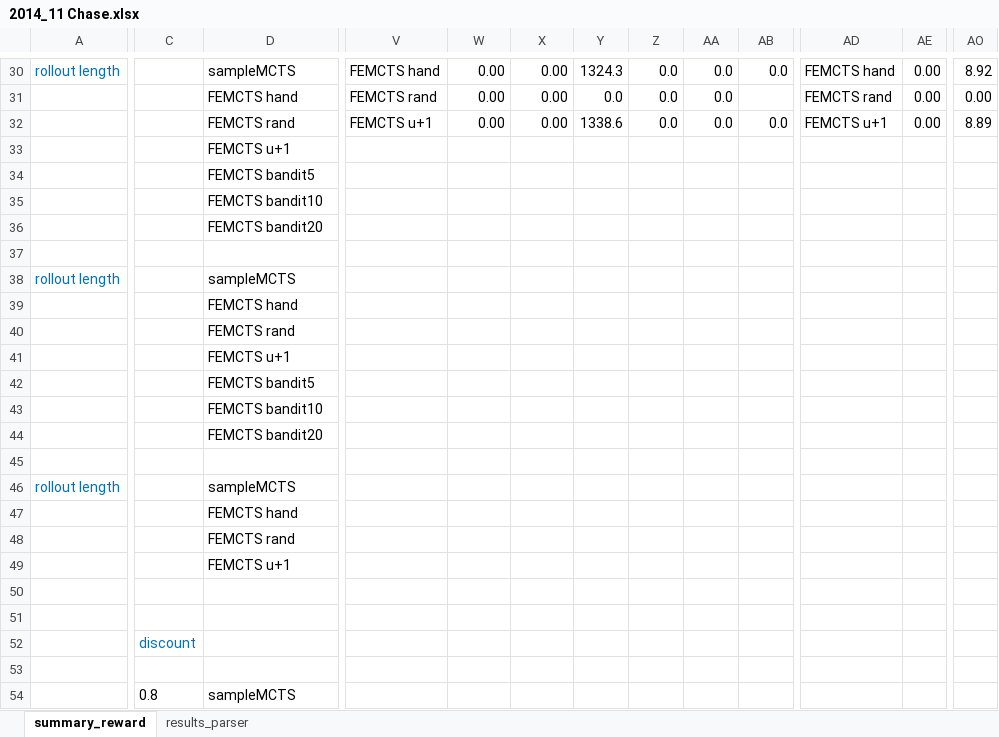
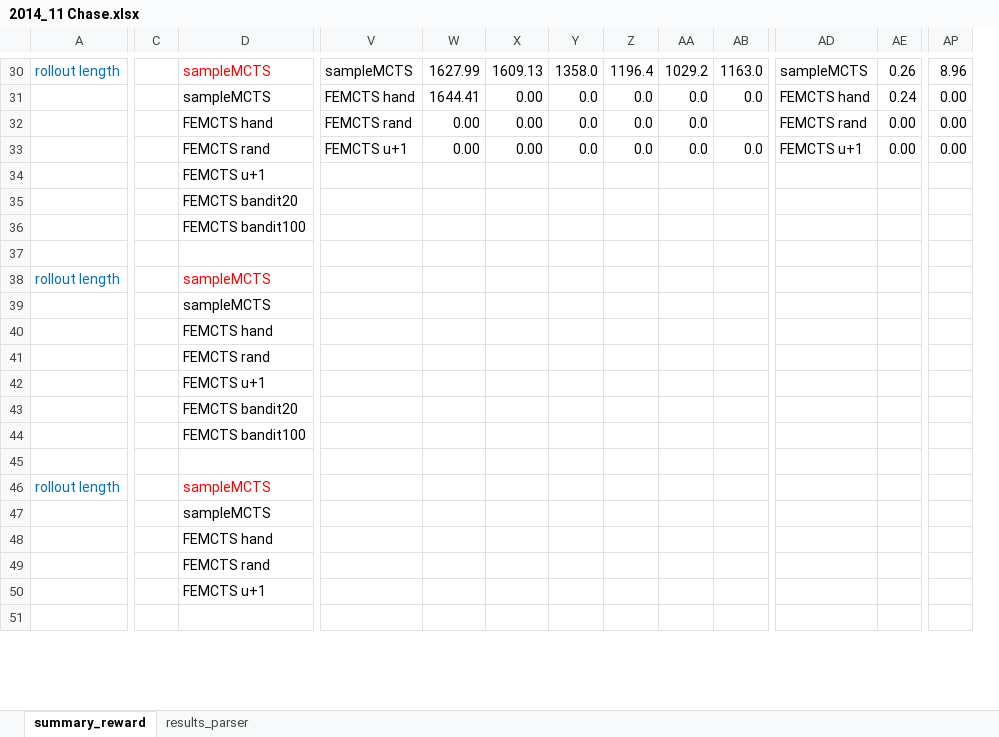
Before and after one commit to diegopliebana/EvoMCTS, an Excel workbook: experiments/chase/2014_11 Chase.xlsx, sheet summary_reward, drawn as a sheet; only a part is shown, gaps mark what is left out; values as stored, in another font and other column widths than the file's, no borders; charts and pictures not drawn; removed rows and columns are numbered as before the commit, all else as after; rows hold the shown columns only; the diff covers the shown part only; the diff names each change by its address in the sheet, - before the commit and + after, or states it on an @@ line.

```diff
--- a/experiments/chase/2014_11 Chase.xlsx (sheet summary_reward)
+++ b/experiments/chase/2014_11 Chase.xlsx (sheet summary_reward)
-column C, empty
+column C, empty
-D30 text colour: black
+D30 text colour: #FF0000
-V30: FEMCTS hand
+V30: sampleMCTS
-W30: 0.00
+W30: 1627.99
-X30: 0.00
+X30: 1609.13
-Y30: 1324.3
+Y30: 1358.0
-Z30: 0.0
+Z30: 1196.4
-AA30: 0.0
+AA30: 1029.2
-AB30: 0.0
+AB30: 1163.0
-AD30: FEMCTS hand
+AD30: sampleMCTS
-AE30: 0.00
+AE30: 0.26
-AP30: 8.92
+AP30: 8.96
+row 31:  |  | sampleMCTS | FEMCTS hand | 1644.41 | 0.00 | 0.0 | 0.0 | 0.0 | 0.0 | FEMCTS hand | 0.24 | 0.00
-Y33: 1338.6
+Y33: 0.0
-AP33: 8.89
+AP33: 0.00
-row 34:  |  | FEMCTS bandit5
-row 35:  |  | FEMCTS bandit10
+row 36:  |  | FEMCTS bandit100
-D38 text colour: black
+D38 text colour: #FF0000
+row 39:  |  | sampleMCTS
-row 42:  |  | FEMCTS bandit5
-row 43:  |  | FEMCTS bandit10
+row 44:  |  | FEMCTS bandit100
-D46 text colour: black
+D46 text colour: #FF0000
+row 47:  |  | sampleMCTS
-row 51: (empty)
-row 52:  | discount
-row 53: (empty)
-row 54:  | 0.8 | sampleMCTS
```
Also changed, not shown: 6 added rows, 13 removed rows, 1 added column, 73 edited cells and cell formats elsewhere in this sheet, sheet results_parser, formulas that keep their value, charts or pictures, 16 other files.
